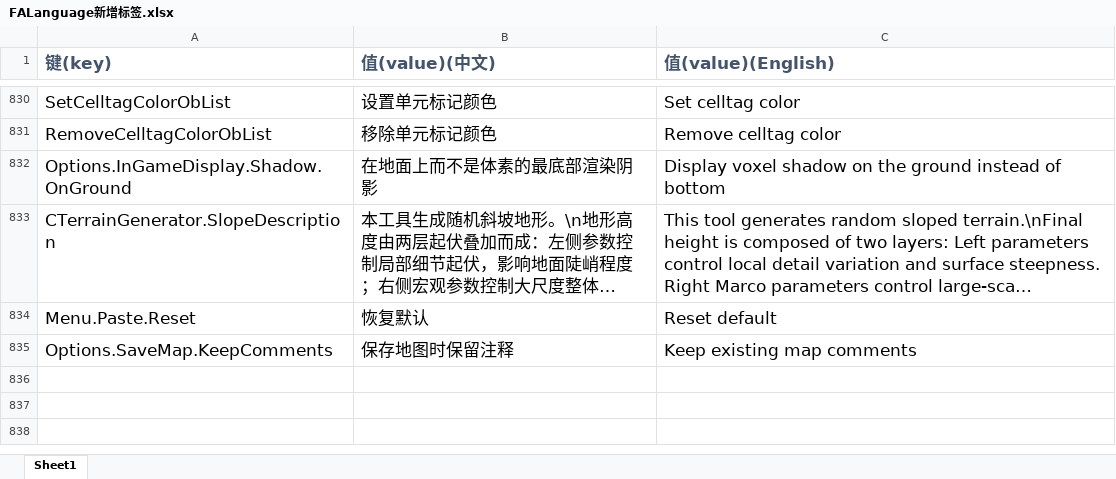
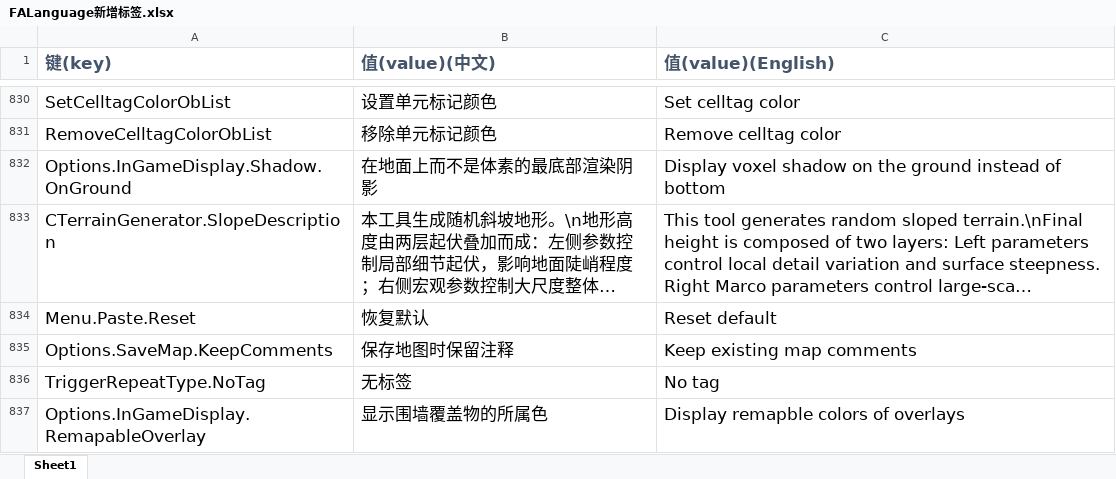
Before and after one commit to handama/FA2sp, an Excel workbook: Supplementary/文档/FALanguage新增标签.xlsx, sheet Sheet1, drawn as a sheet; only a part is shown, gaps mark what is left out; long unchanged cells end in …; values as stored, in another font and other column widths than the file's, no borders; the diff names each change by its address in the sheet, - before the commit and + after, or states it on an @@ line.

Commit message:
support remapable overlay

```diff
--- a/Supplementary/文档/FALanguage新增标签.xlsx (sheet Sheet1)
+++ b/Supplementary/文档/FALanguage新增标签.xlsx (sheet Sheet1)
+row 836: TriggerRepeatType.NoTag | 无标签 | No tag
+row 837: Options.InGameDisplay.RemapableOverlay | 显示围墙覆盖物的所属色 | Display remapble colors of overlays
```
Also changed, not shown: Supplementary/文档/Lua脚本文档.xlsx, 14 other files.
